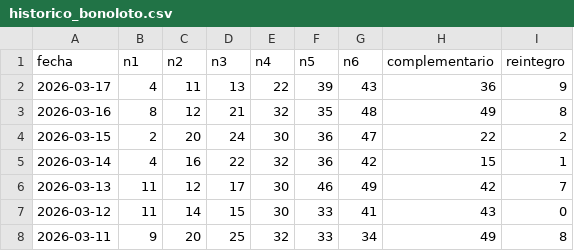
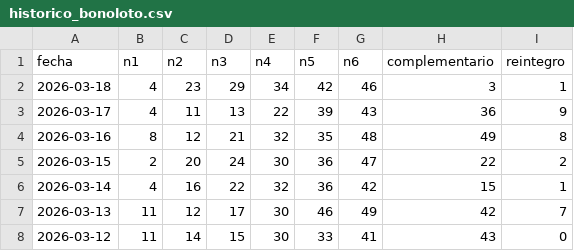
Before and after one commit to HCTop/LoteriaProbabilidad, a CSV file: app/src/main/res/raw/historico_bonoloto.csv, drawn as a sheet; only a part is shown; the shorter side is filled out with more unchanged rows.

```diff
--- a/app/src/main/res/raw/historico_bonoloto.csv
+++ b/app/src/main/res/raw/historico_bonoloto.csv
@@ -1,2 +1,3 @@
 fecha,n1,n2,n3,n4,n5,n6,complementario,reintegro
+2026-03-18,4,23,29,34,42,46,3,1
 2026-03-17,4,11,13,22,39,43,36,9
```
